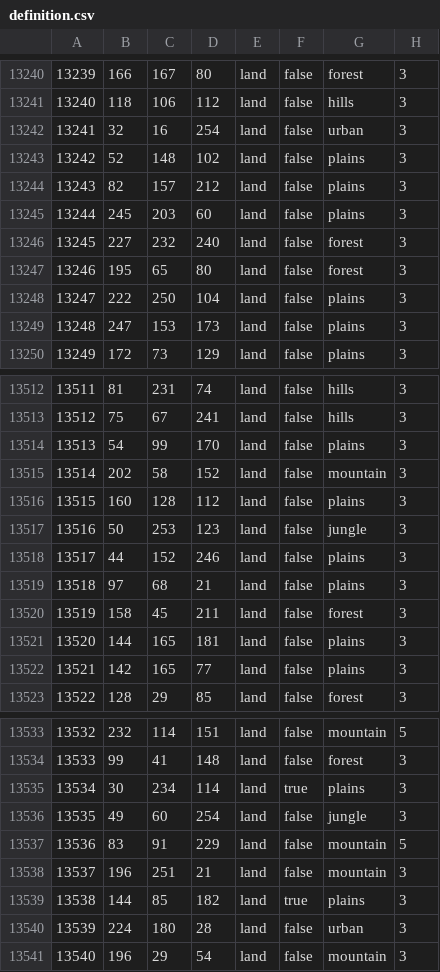
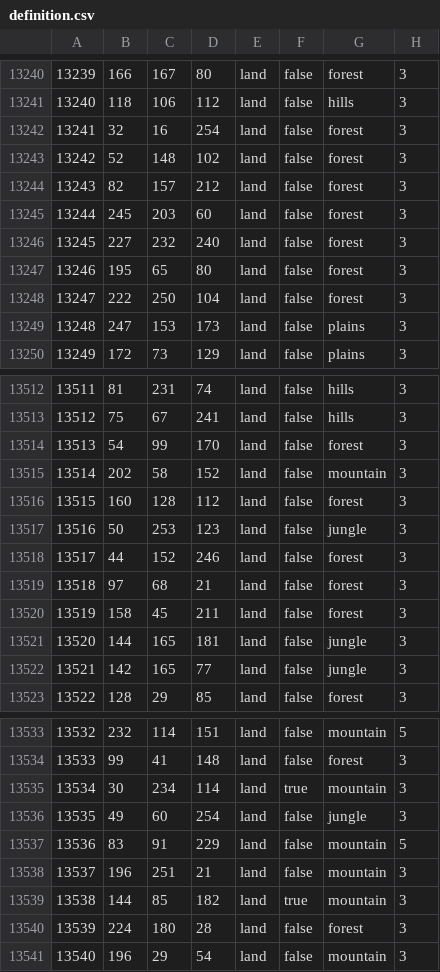
Before and after one commit to mengxinxier/Adorable-heart-beta1, a CSV file: map/definition.csv, drawn as a sheet; only a part is shown, gaps mark what is left out; the diff covers the shown part only.

Commit message:
南美再森林化

```diff
--- a/map/definition.csv
+++ b/map/definition.csv
@@ -13241,9 +13241,9 @@
 13240;118;106;112;land;false;hills;3
-13241;32;16;254;land;false;urban;3
-13242;52;148;102;land;false;plains;3
-13243;82;157;212;land;false;plains;3
-13244;245;203;60;land;false;plains;3
+13241;32;16;254;land;false;forest;3
+13242;52;148;102;land;false;forest;3
+13243;82;157;212;land;false;forest;3
+13244;245;203;60;land;false;forest;3
 13245;227;232;240;land;false;forest;3
 13246;195;65;80;land;false;forest;3
-13247;222;250;104;land;false;plains;3
+13247;222;250;104;land;false;forest;3
 13248;247;153;173;land;false;plains;3
@@ -13513,11 +13513,11 @@
 13512;75;67;241;land;false;hills;3
-13513;54;99;170;land;false;plains;3
+13513;54;99;170;land;false;forest;3
 13514;202;58;152;land;false;mountain;3
-13515;160;128;112;land;false;plains;3
+13515;160;128;112;land;false;forest;3
 13516;50;253;123;land;false;jungle;3
-13517;44;152;246;land;false;plains;3
-13518;97;68;21;land;false;plains;3
+13517;44;152;246;land;false;forest;3
+13518;97;68;21;land;false;forest;3
 13519;158;45;211;land;false;forest;3
-13520;144;165;181;land;false;plains;3
-13521;142;165;77;land;false;plains;3
+13520;144;165;181;land;false;jungle;3
+13521;142;165;77;land;false;jungle;3
 13522;128;29;85;land;false;forest;3
@@ -13534,3 +13534,3 @@
 13533;99;41;148;land;false;forest;3
-13534;30;234;114;land;true;plains;3
+13534;30;234;114;land;true;mountain;3
 13535;49;60;254;land;false;jungle;3
@@ -13538,4 +13538,4 @@
 13537;196;251;21;land;false;mountain;3
-13538;144;85;182;land;true;plains;3
-13539;224;180;28;land;false;urban;3
+13538;144;85;182;land;true;mountain;3
+13539;224;180;28;land;false;forest;3
 13540;196;29;54;land;false;mountain;3
```
Also changed, not shown: 70 edited cells elsewhere in this file.
